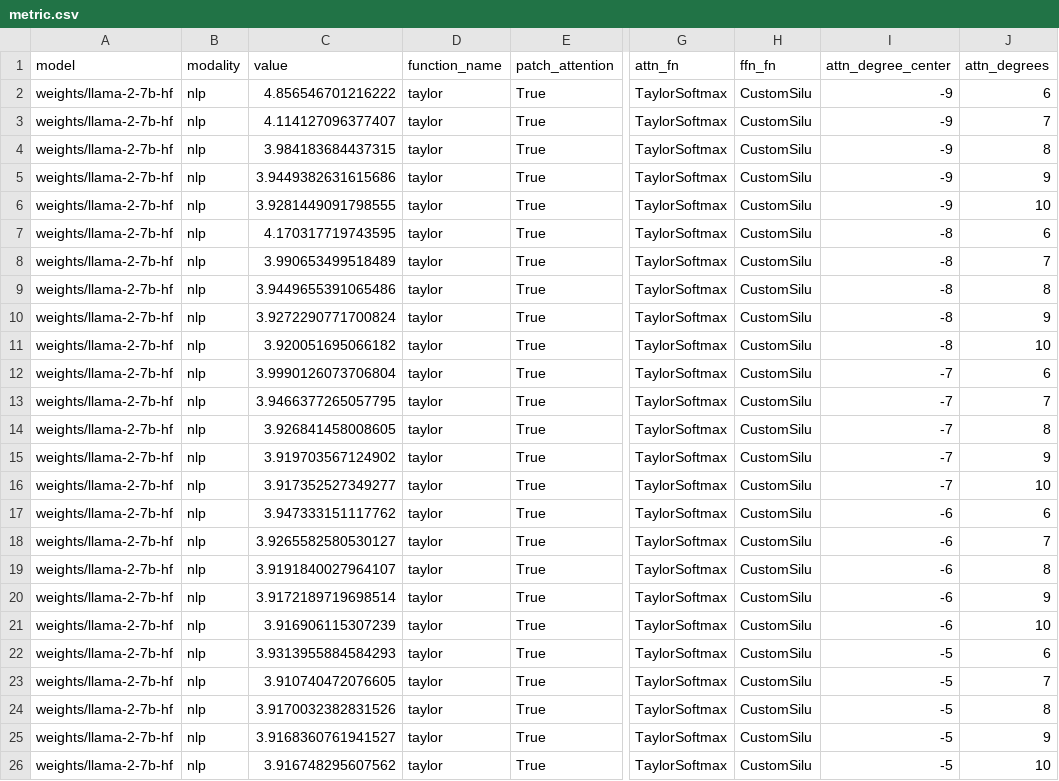
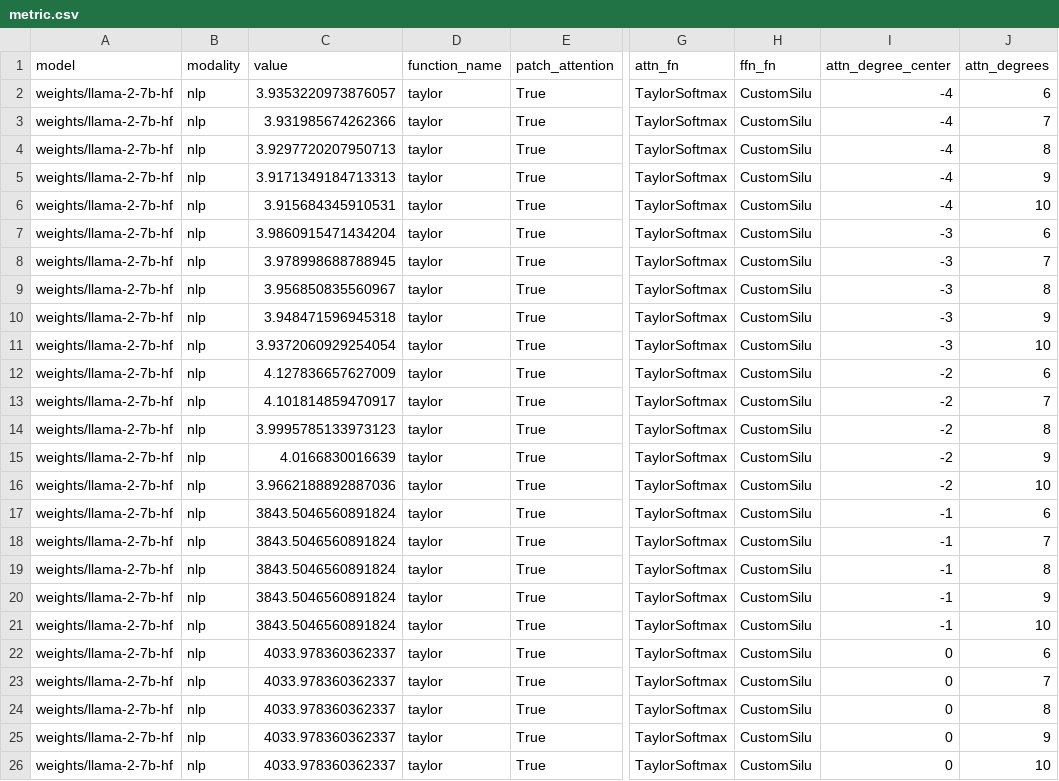
Before and after one commit to samborg-dev/mugi_profiling, a CSV file: original_compare/artifact_csv/metric.csv, drawn as a sheet; only a part is shown, gaps mark what is left out; the diff names each change by its address in the sheet, - before the commit and + after, or states it on an @@ line.

```diff
--- a/original_compare/artifact_csv/metric.csv
+++ b/original_compare/artifact_csv/metric.csv
-C2 (value): 4.856546701216222
+C2 (value): 3.9353220973876057
-I2:I6 (attn_degree_center): -9
+I2:I6 (attn_degree_center): -4
-C3 (value): 4.114127096377407
+C3 (value): 3.931985674262366
-C4 (value): 3.984183684437315
+C4 (value): 3.9297720207950713
-C5 (value): 3.9449382631615686
+C5 (value): 3.9171349184713313
-C6 (value): 3.9281449091798555
+C6 (value): 3.915684345910531
-C7 (value): 4.170317719743595
+C7 (value): 3.9860915471434204
-I7:I11 (attn_degree_center): -8
+I7:I11 (attn_degree_center): -3
-C8 (value): 3.990653499518489
+C8 (value): 3.978998688788945
-C9 (value): 3.9449655391065486
+C9 (value): 3.956850835560967
-C10 (value): 3.9272290771700824
+C10 (value): 3.948471596945318
-C11 (value): 3.920051695066182
+C11 (value): 3.9372060929254054
-C12 (value): 3.9990126073706804
+C12 (value): 4.127836657627009
-I12:I16 (attn_degree_center): -7
+I12:I16 (attn_degree_center): -2
-C13 (value): 3.9466377265057795
+C13 (value): 4.101814859470917
-C14 (value): 3.926841458008605
+C14 (value): 3.9995785133973123
-C15 (value): 3.919703567124902
+C15 (value): 4.0166830016639
-C16 (value): 3.917352527349277
+C16 (value): 3.9662188892887036
-C17 (value): 3.947333151117762
+C17 (value): 3843.5046560891824
-I17:I21 (attn_degree_center): -6
+I17:I21 (attn_degree_center): -1
-C18 (value): 3.9265582580530127
+C18 (value): 3843.5046560891824
-C19 (value): 3.9191840027964107
+C19 (value): 3843.5046560891824
-C20 (value): 3.9172189719698514
+C20 (value): 3843.5046560891824
-C21 (value): 3.916906115307239
+C21 (value): 3843.5046560891824
-C22 (value): 3.9313955884584293
+C22 (value): 4033.978360362337
-I22:I26 (attn_degree_center): -5
+I22:I26 (attn_degree_center): 0
-C23 (value): 3.910740472076605
+C23 (value): 4033.978360362337
-C24 (value): 3.9170032382831526
+C24 (value): 4033.978360362337
-C25 (value): 3.9168360761941527
+C25 (value): 4033.978360362337
-C26 (value): 3.916748295607562
+C26 (value): 4033.978360362337
```
Also changed, not shown: original_compare/orig_compare/unit_times.csv, 4 other files.
